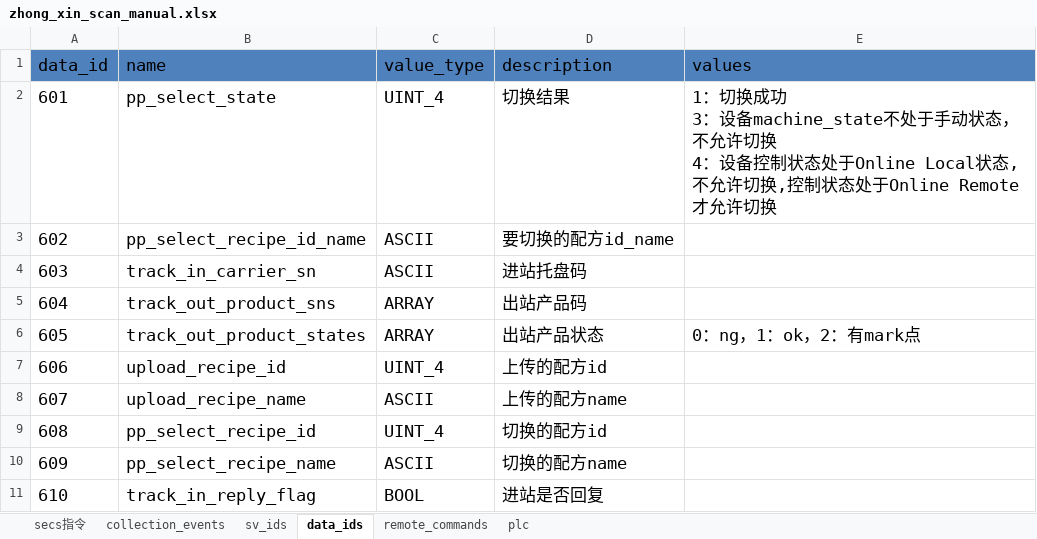
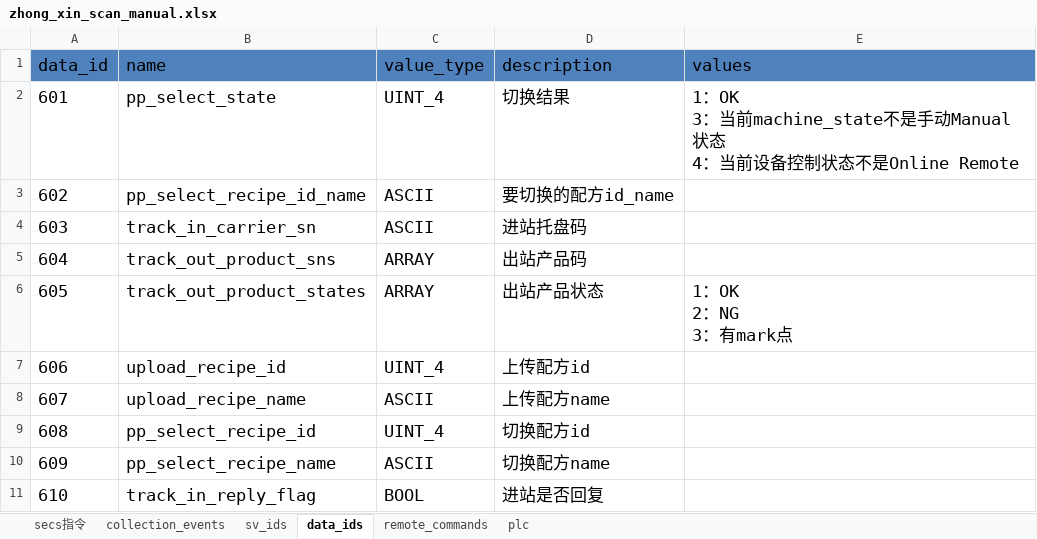
Before and after one commit to ChangYuan-Semiconductor-Equipment/equipment_cyg, an Excel workbook: equipment_cyg/product/zhong_xin_scan/zhong_xin_scan_manual.xlsx, sheet data_ids, drawn as a sheet; values as stored, in another font and other column widths than the file's, no borders; ↵ is a line break in a cell; the diff names each change by its address in the sheet, - before the commit and + after, or states it on an @@ line.

```diff
--- a/equipment_cyg/product/zhong_xin_scan/zhong_xin_scan_manual.xlsx (sheet data_ids)
+++ b/equipment_cyg/product/zhong_xin_scan/zhong_xin_scan_manual.xlsx (sheet data_ids)
-E2 (values): 1：切换成功 ↵ 3：设备machine_state不处于手动状态，不允许切换 ↵ 4：设备控制状态处于Online Local状态,不允许切换,控制状态处于Online Remote才允许切换
+E2 (values): 1：OK ↵ 3：当前machine_state不是手动Manual状态 ↵ 4：当前设备控制状态不是Online Remote
-E6 (values): 0：ng，1：ok，2：有mark点
+E6 (values): 1：OK ↵ 2：NG ↵ 3：有mark点
-D7 (description): 上传的配方id
+D7 (description): 上传配方id
-D8 (description): 上传的配方name
+D8 (description): 上传配方name
-D9 (description): 切换的配方id
+D9 (description): 切换配方id
-D10 (description): 切换的配方name
+D10 (description): 切换配方name
```
Also changed, not shown: sheet collection_events, sheet sv_ids, sheet plc, sheet remote_commands, 3 other files.
